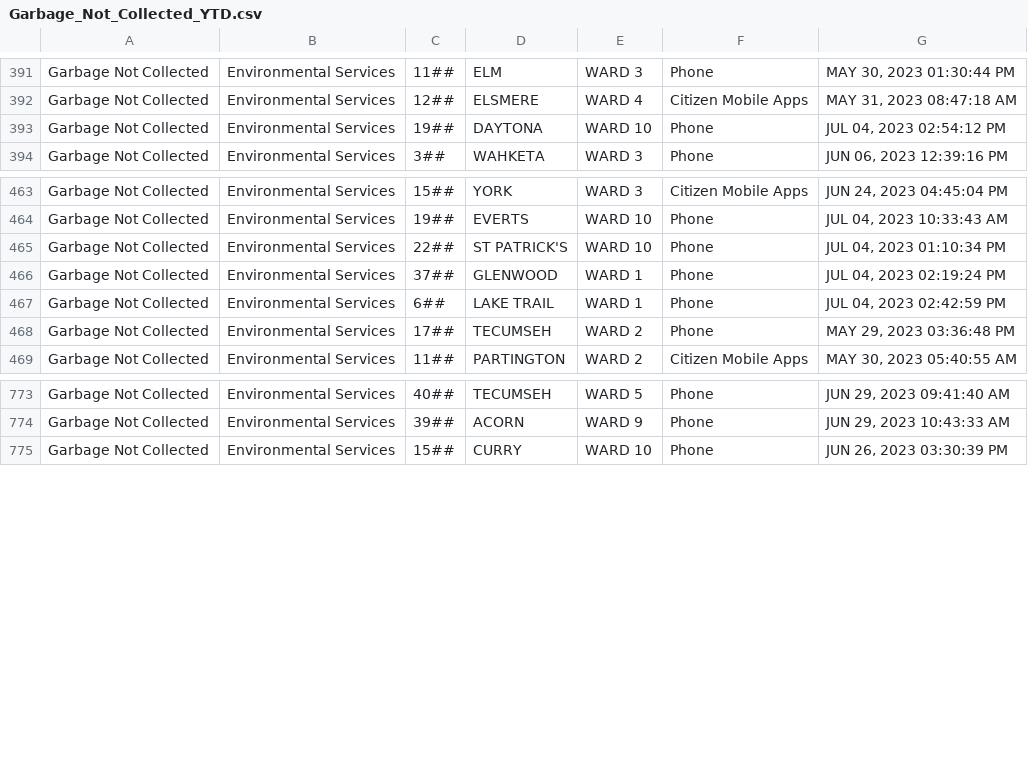
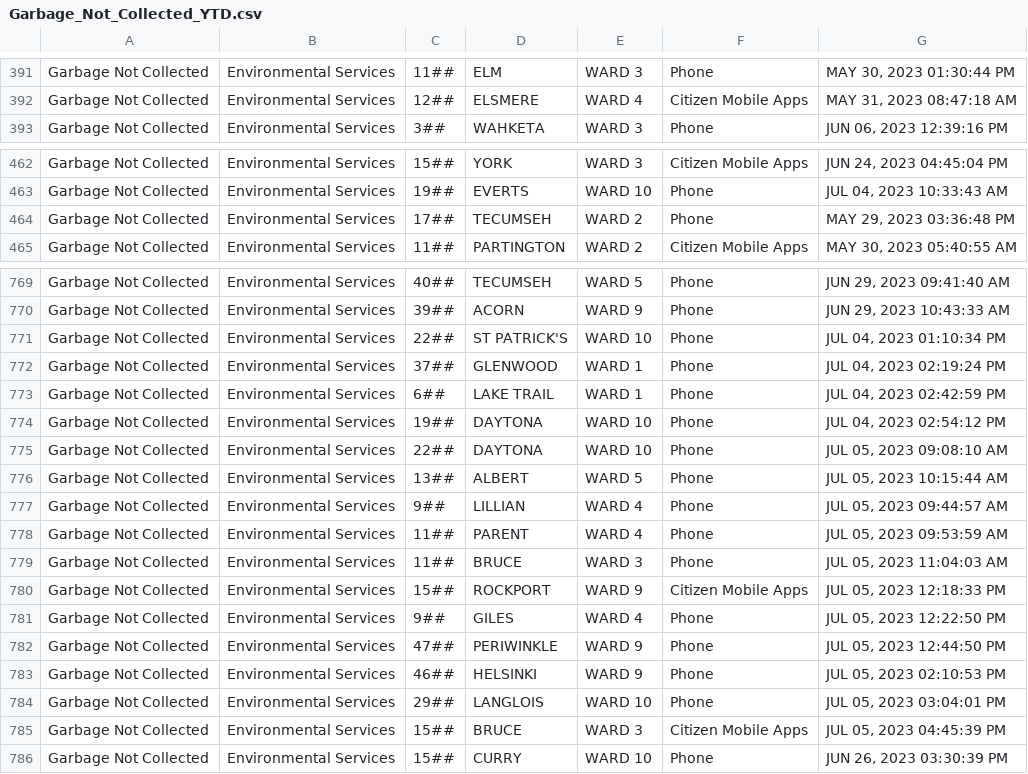
Before and after one commit to dntiontk/windsor-opendata, a CSV file: data/garbage/Garbage_Not_Collected_YTD.csv, drawn as a sheet; only a part is shown, gaps mark what is left out.

```diff
--- a/data/garbage/Garbage_Not_Collected_YTD.csv
+++ b/data/garbage/Garbage_Not_Collected_YTD.csv
@@ -392,3 +392,2 @@
 "Garbage Not Collected","Environmental Services","12##","ELSMERE","WARD 4","Citizen Mobile Apps","MAY 31, 2023 08:47:18 AM"
-"Garbage Not Collected","Environmental Services","19##","DAYTONA","WARD 10","Phone","JUL 04, 2023 02:54:12 PM"
 "Garbage Not Collected","Environmental Services","3##","WAHKETA","WARD 3","Phone","JUN 06, 2023 12:39:16 PM"
@@ -464,5 +463,2 @@
 "Garbage Not Collected","Environmental Services","19##","EVERTS","WARD 10","Phone","JUL 04, 2023 10:33:43 AM"
-"Garbage Not Collected","Environmental Services","22##","ST PATRICK'S","WARD 10","Phone","JUL 04, 2023 01:10:34 PM"
-"Garbage Not Collected","Environmental Services","37##","GLENWOOD","WARD 1","Phone","JUL 04, 2023 02:19:24 PM"
-"Garbage Not Collected","Environmental Services","6##","LAKE TRAIL","WARD 1","Phone","JUL 04, 2023 02:42:59 PM"
 "Garbage Not Collected","Environmental Services","17##","TECUMSEH","WARD 2","Phone","MAY 29, 2023 03:36:48 PM"
@@ -774,2 +770,17 @@
 "Garbage Not Collected","Environmental Services","39##","ACORN","WARD 9","Phone","JUN 29, 2023 10:43:33 AM"
+"Garbage Not Collected","Environmental Services","22##","ST PATRICK'S","WARD 10","Phone","JUL 04, 2023 01:10:34 PM"
+"Garbage Not Collected","Environmental Services","37##","GLENWOOD","WARD 1","Phone","JUL 04, 2023 02:19:24 PM"
+"Garbage Not Collected","Environmental Services","6##","LAKE TRAIL","WARD 1","Phone","JUL 04, 2023 02:42:59 PM"
+"Garbage Not Collected","Environmental Services","19##","DAYTONA","WARD 10","Phone","JUL 04, 2023 02:54:12 PM"
+"Garbage Not Collected","Environmental Services","22##","DAYTONA","WARD 10","Phone","JUL 05, 2023 09:08:10 AM"
+"Garbage Not Collected","Environmental Services","13##","ALBERT","WARD 5","Phone","JUL 05, 2023 10:15:44 AM"
+"Garbage Not Collected","Environmental Services","9##","LILLIAN","WARD 4","Phone","JUL 05, 2023 09:44:57 AM"
+"Garbage Not Collected","Environmental Services","11##","PARENT","WARD 4","Phone","JUL 05, 2023 09:53:59 AM"
+"Garbage Not Collected","Environmental Services","11##","BRUCE","WARD 3","Phone","JUL 05, 2023 11:04:03 AM"
+"Garbage Not Collected","Environmental Services","15##","ROCKPORT","WARD 9","Citizen Mobile Apps","JUL 05, 2023 12:18:33 PM"
+"Garbage Not Collected","Environmental Services","9##","GILES","WARD 4","Phone","JUL 05, 2023 12:22:50 PM"
+"Garbage Not Collected","Environmental Services","47##","PERIWINKLE","WARD 9","Phone","JUL 05, 2023 12:44:50 PM"
+"Garbage Not Collected","Environmental Services","46##","HELSINKI","WARD 9","Phone","JUL 05, 2023 02:10:53 PM"
+"Garbage Not Collected","Environmental Services","29##","LANGLOIS","WARD 10","Phone","JUL 05, 2023 03:04:01 PM"
+"Garbage Not Collected","Environmental Services","15##","BRUCE","WARD 3","Citizen Mobile Apps","JUL 05, 2023 04:45:39 PM"
 "Garbage Not Collected","Environmental Services","15##","CURRY","WARD 10","Phone","JUN 26, 2023 03:30:39 PM"
```
Also changed, not shown: data/fence-hedge-concerns/Fence_Hedge_Concerns_YTD.csv, data/parks-and-trails/Parks_Maintenance_YTD.csv, 12 other files.
